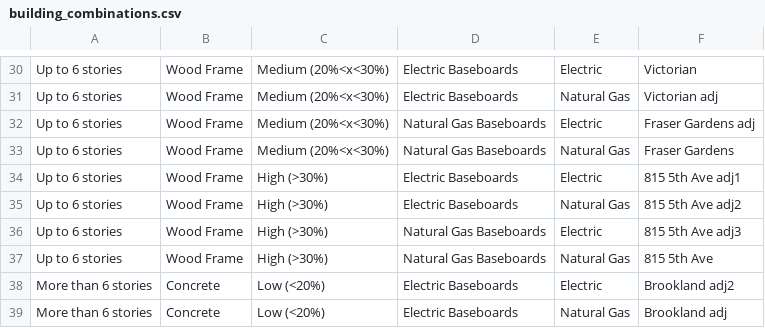
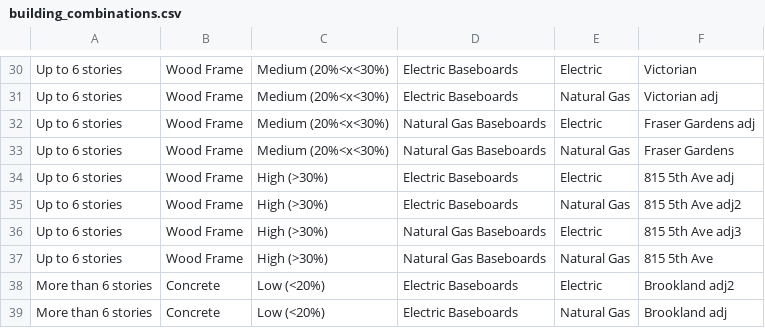
Before and after one commit to AidanMckibben/1.2, a CSV file: building_combinations.csv, drawn as a sheet; only a part is shown, gaps mark what is left out.

```diff
--- a/building_combinations.csv
+++ b/building_combinations.csv
@@ -33,3 +33,3 @@ Up to 6 stories,Wood Frame,Medium (20%<x<30%),Natural Gas Baseboards,Electric,Fr
 Up to 6 stories,Wood Frame,Medium (20%<x<30%),Natural Gas Baseboards,Natural Gas,Fraser Gardens
-Up to 6 stories,Wood Frame,High (>30%),Electric Baseboards,Electric,815 5th Ave adj1
+Up to 6 stories,Wood Frame,High (>30%),Electric Baseboards,Electric,815 5th Ave adj
 Up to 6 stories,Wood Frame,High (>30%),Electric Baseboards,Natural Gas,815 5th Ave adj2
```
Also changed, not shown: 1 other file.
